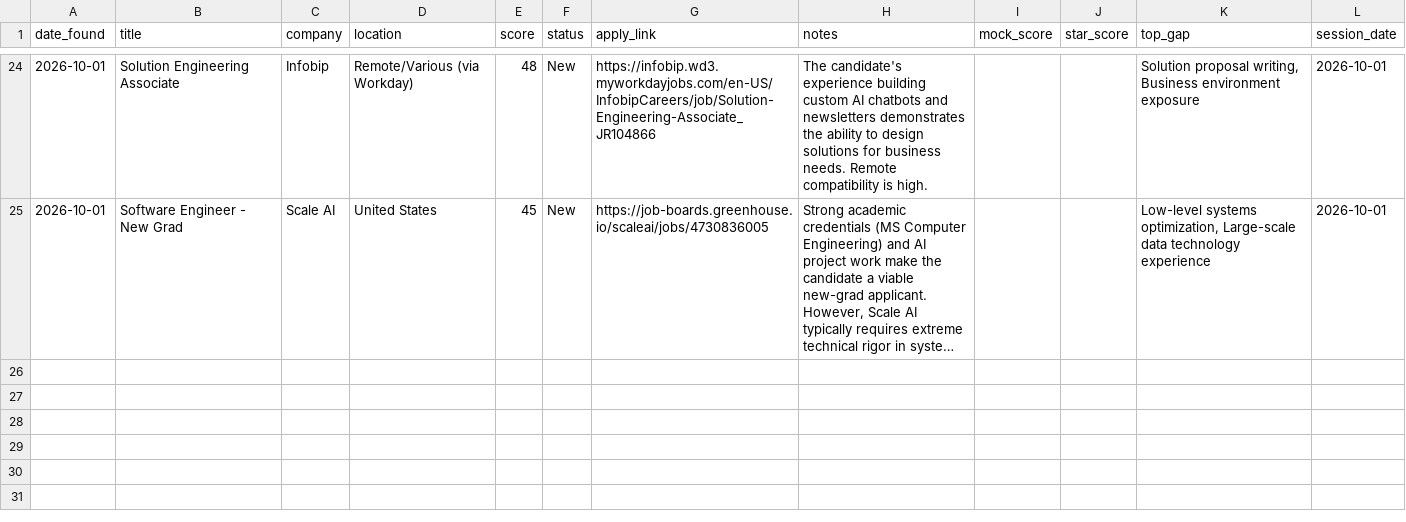
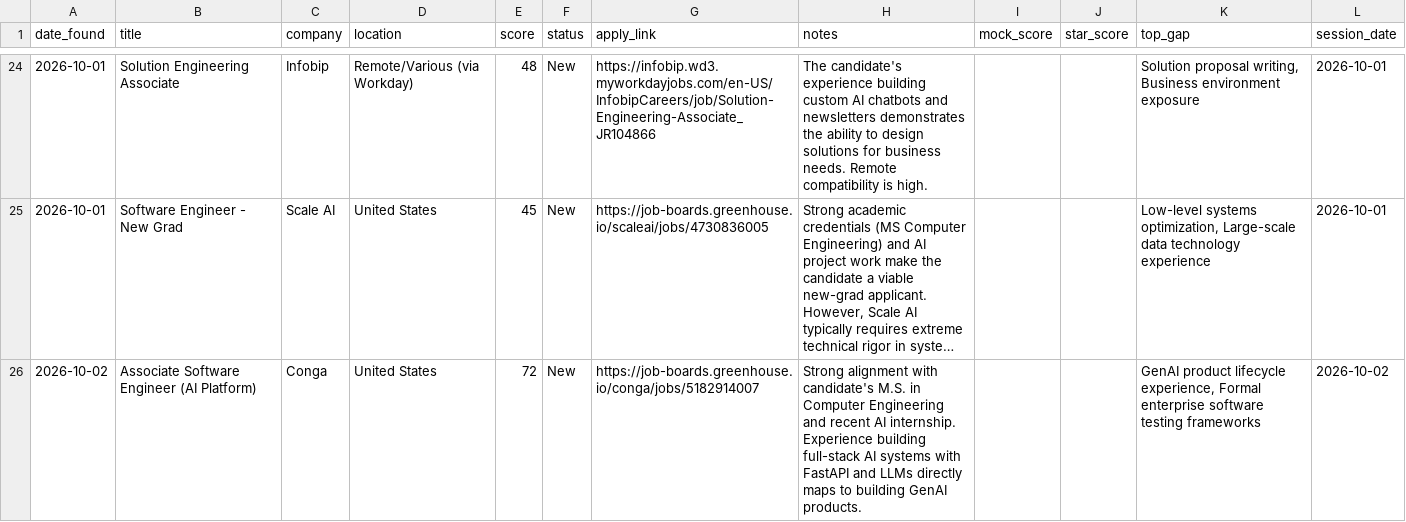
Before and after one commit to muraliikrishnant/EntryWay-AI, a CSV file: site/data/jobs_other.csv, drawn as a sheet; only a part is shown, gaps mark what is left out; long unchanged cells end in …; the diff names each change by its address in the sheet, - before the commit and + after, or states it on an @@ line.

```diff
--- a/site/data/jobs_other.csv
+++ b/site/data/jobs_other.csv
+row 26: 2026-10-02 | Associate Software Engineer (AI Platform) | Conga | United States | 72 | New | https://job-boards.greenhouse.io/conga/jobs/5182914007 | Strong alignment with candidate's M.S. in Computer Engineering and recent AI internship. Experience building full-stack AI systems with FastAPI and LLMs directly maps to building GenAI products. |  |  | GenAI product lifecycle experience, Formal enterprise software testing frameworks | 2026-10-02
```
Also changed, not shown: site/data/jobs_forward_deployed_engineer.csv.
